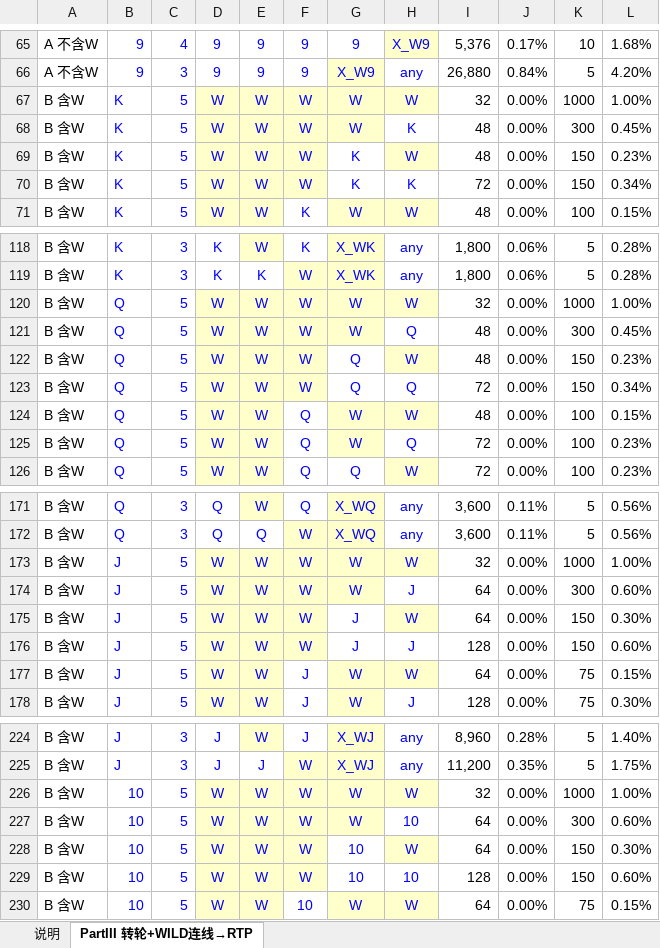
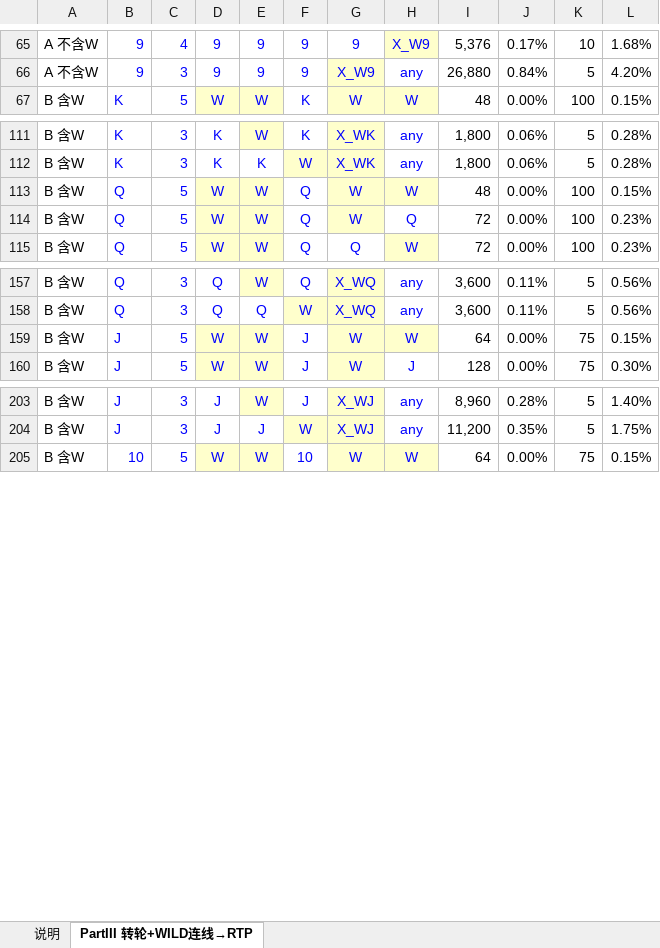
Before and after one commit to goodleon/slotRtp, an Excel workbook: 老虎机数学入门-PartIII-Wild连线模型.xlsx, sheet PartIII 转轮+WILD连线→RTP, drawn as a sheet; only a part is shown, gaps mark what is left out; values as stored, in another font and other column widths than the file's, no borders; the diff covers the shown part only; the diff names each change by its address in the sheet, - before the commit and + after, or states it on an @@ line.

Commit message:
修改

```diff
--- a/老虎机数学入门-PartIII-Wild连线模型.xlsx (sheet PartIII 转轮+WILD连线→RTP)
+++ b/老虎机数学入门-PartIII-Wild连线模型.xlsx (sheet PartIII 转轮+WILD连线→RTP)
-row 67: B 含W | K | 5 | W | W | W | W | W | 32 | 0.00% | 1000 | 1.00%
-row 68: B 含W | K | 5 | W | W | W | W | K | 48 | 0.00% | 300 | 0.45%
-row 69: B 含W | K | 5 | W | W | W | K | W | 48 | 0.00% | 150 | 0.23%
-row 70: B 含W | K | 5 | W | W | W | K | K | 72 | 0.00% | 150 | 0.34%
-row 120: B 含W | Q | 5 | W | W | W | W | W | 32 | 0.00% | 1000 | 1.00%
-row 121: B 含W | Q | 5 | W | W | W | W | Q | 48 | 0.00% | 300 | 0.45%
-row 122: B 含W | Q | 5 | W | W | W | Q | W | 48 | 0.00% | 150 | 0.23%
-row 123: B 含W | Q | 5 | W | W | W | Q | Q | 72 | 0.00% | 150 | 0.34%
-row 173: B 含W | J | 5 | W | W | W | W | W | 32 | 0.00% | 1000 | 1.00%
-row 174: B 含W | J | 5 | W | W | W | W | J | 64 | 0.00% | 300 | 0.60%
-row 175: B 含W | J | 5 | W | W | W | J | W | 64 | 0.00% | 150 | 0.30%
-row 176: B 含W | J | 5 | W | W | W | J | J | 128 | 0.00% | 150 | 0.60%
-row 226: B 含W | 10 | 5 | W | W | W | W | W | 32 | 0.00% | 1000 | 1.00%
-row 227: B 含W | 10 | 5 | W | W | W | W | 10 | 64 | 0.00% | 300 | 0.60%
-row 228: B 含W | 10 | 5 | W | W | W | 10 | W | 64 | 0.00% | 150 | 0.30%
-row 229: B 含W | 10 | 5 | W | W | W | 10 | 10 | 128 | 0.00% | 150 | 0.60%
```
Also changed, not shown: 19 removed rows and 11 edited cells elsewhere in this sheet, formulas that keep their value, charts or pictures.
